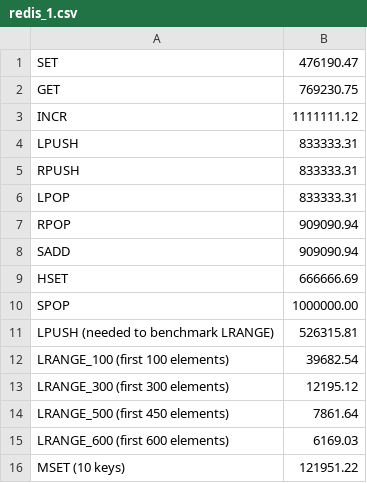
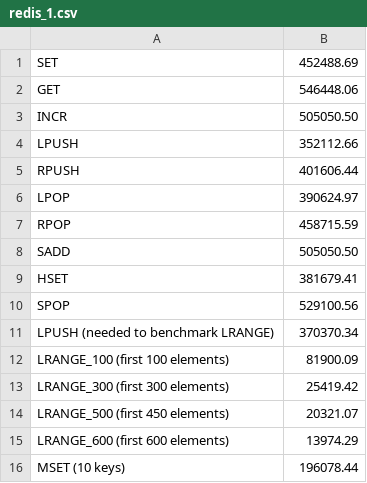
Before and after one commit to boramalper/pydis, a CSV file: csv/redis_1.csv, drawn as a sheet.

```diff
--- a/csv/redis_1.csv
+++ b/csv/redis_1.csv
@@ -1,16 +1,16 @@
-"SET","476190.47"
-"GET","769230.75"
-"INCR","1111111.12"
-"LPUSH","833333.31"
-"RPUSH","833333.31"
-"LPOP","833333.31"
-"RPOP","909090.94"
-"SADD","909090.94"
-"HSET","666666.69"
-"SPOP","1000000.00"
-"LPUSH (needed to benchmark LRANGE)","526315.81"
-"LRANGE_100 (first 100 elements)","39682.54"
-"LRANGE_300 (first 300 elements)","12195.12"
-"LRANGE_500 (first 450 elements)","7861.64"
-"LRANGE_600 (first 600 elements)","6169.03"
-"MSET (10 keys)","121951.22"
+"SET","452488.69"
+"GET","546448.06"
+"INCR","505050.50"
+"LPUSH","352112.66"
+"RPUSH","401606.44"
+"LPOP","390624.97"
+"RPOP","458715.59"
+"SADD","505050.50"
+"HSET","381679.41"
+"SPOP","529100.56"
+"LPUSH (needed to benchmark LRANGE)","370370.34"
+"LRANGE_100 (first 100 elements)","81900.09"
+"LRANGE_300 (first 300 elements)","25419.42"
+"LRANGE_500 (first 450 elements)","20321.07"
+"LRANGE_600 (first 600 elements)","13974.29"
+"MSET (10 keys)","196078.44"
```
Also changed, not shown: csv/pydis_1.csv, csv/pydis_2.csv, 7 other files.
